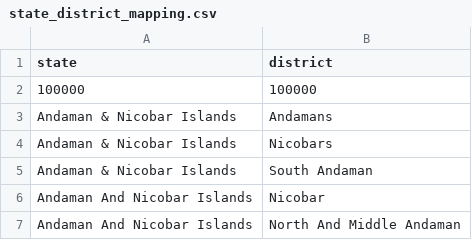
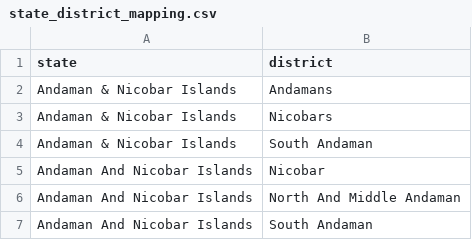
Before and after one commit to jsm1306/UIDAI_Hackathon, a CSV file: api_data_aadhar_enrolment/state_district_mapping.csv, drawn as a sheet; only a part is shown; the shorter side is filled out with more unchanged rows.

```diff
--- a/api_data_aadhar_enrolment/state_district_mapping.csv
+++ b/api_data_aadhar_enrolment/state_district_mapping.csv
@@ -1,3 +1,2 @@
 state,district
-100000,100000
 Andaman & Nicobar Islands,Andamans
```
Also changed, not shown: 1 other file.
